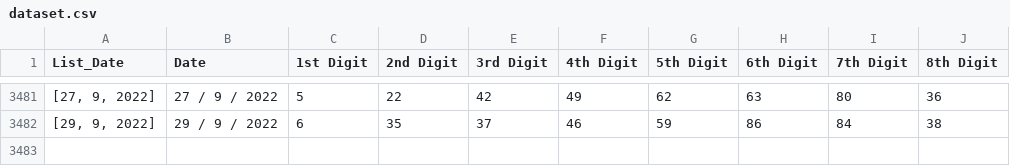
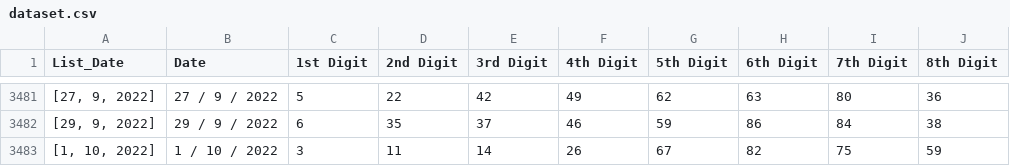
Before and after one commit to SainathBangera1/Webscraping, a CSV file: dataset.csv, drawn as a sheet; only a part is shown, gaps mark what is left out.

```diff
--- a/dataset.csv
+++ b/dataset.csv
@@ -3482 +3482,2 @@ List_Date,Date,1st Digit,2nd Digit,3rd Digit,4th Digit,5th Digit,6th Digit,7th D
 "[29, 9, 2022]",29 / 9 / 2022,6,35,37,46,59,86,84,38
+"[1, 10, 2022]",1 / 10 / 2022,3,11,14,26,67,82,75,59
```
Also changed, not shown: dataFreq.csv, 33 other files.
